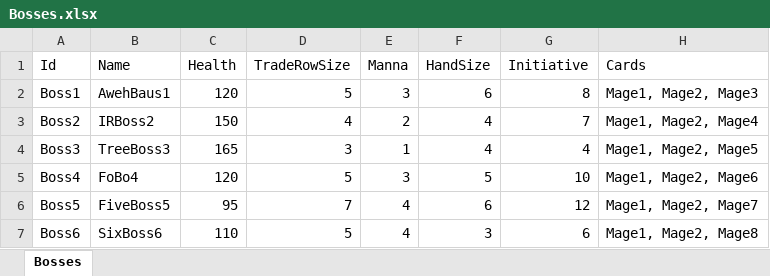
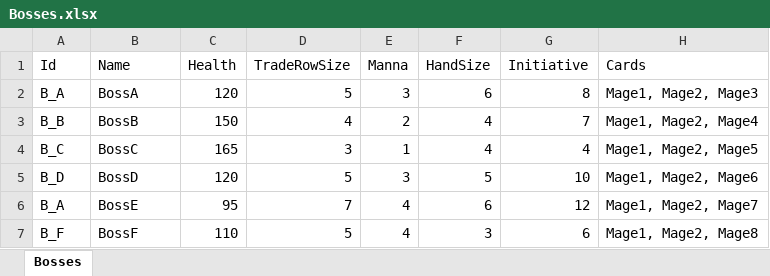
Before and after one commit to creepyLANguy/MechsAndMagesPrototype, an Excel workbook: Bosses.xlsx, sheet Bosses, drawn as a sheet; values as stored, in another font and other column widths than the file's, no borders; table styles not drawn; the diff names each change by its address in the sheet, - before the commit and + after, or states it on an @@ line.

```diff
--- a/Bosses.xlsx (sheet Bosses)
+++ b/Bosses.xlsx (sheet Bosses)
-A2 (Id): Boss1
+A2 (Id): B_A
-B2 (Name): AwehBaus1
+B2 (Name): BossA
-A3 (Id): Boss2
+A3 (Id): B_B
-B3 (Name): IRBoss2
+B3 (Name): BossB
-A4 (Id): Boss3
+A4 (Id): B_C
-B4 (Name): TreeBoss3
+B4 (Name): BossC
-A5 (Id): Boss4
+A5 (Id): B_D
-B5 (Name): FoBo4
+B5 (Name): BossD
-A6 (Id): Boss5
+A6 (Id): B_A
-B6 (Name): FiveBoss5
+B6 (Name): BossE
-A7 (Id): Boss6
+A7 (Id): B_F
-B7 (Name): SixBoss6
+B7 (Name): BossF
```
Also changed, not shown: 2 other files.
